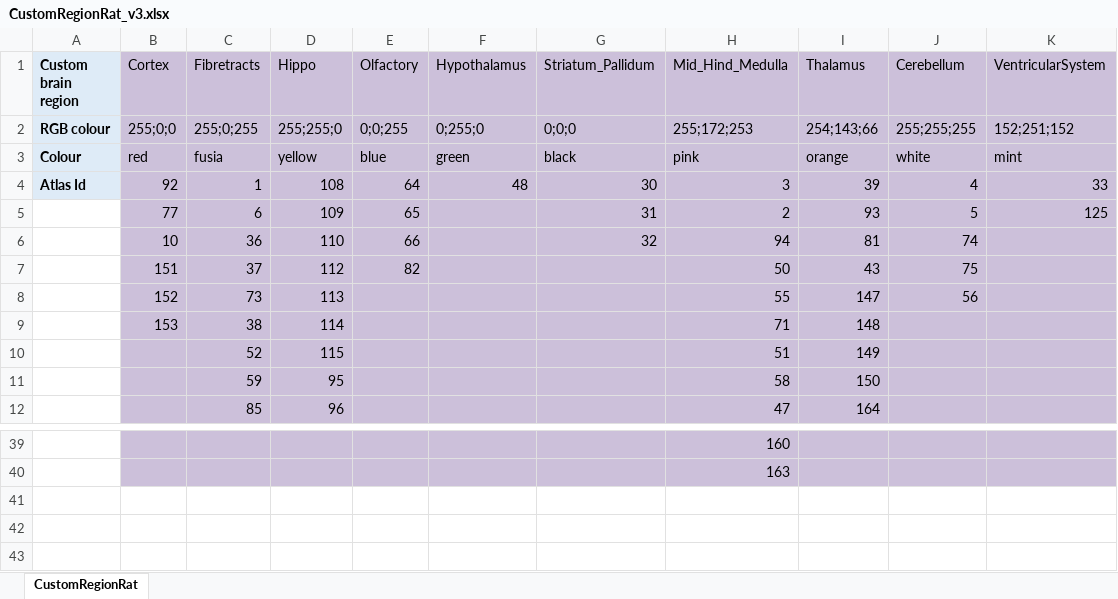
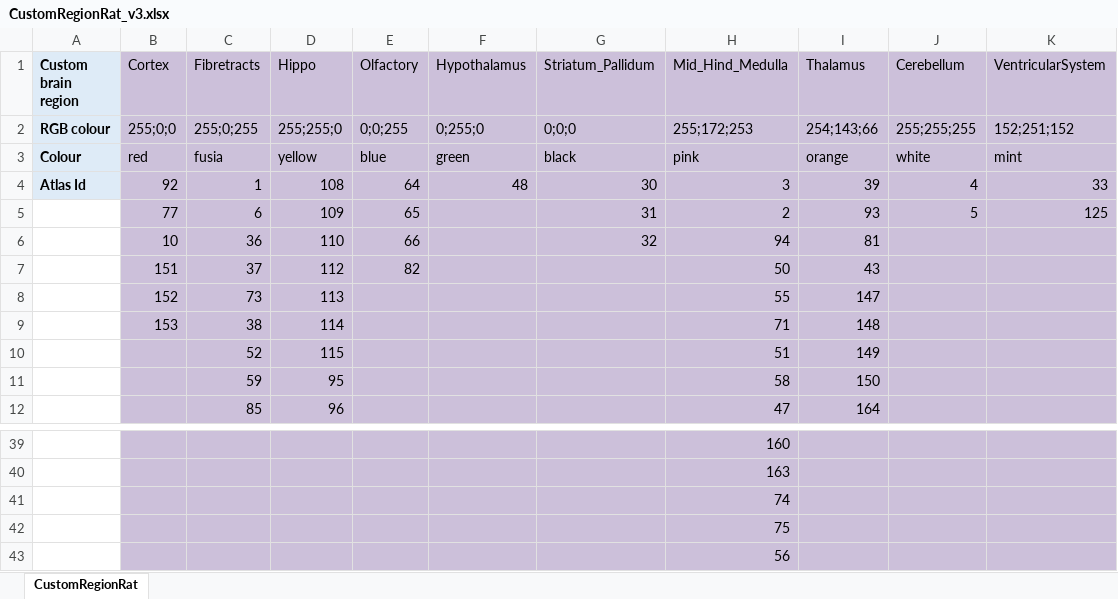
Before and after one commit to Neural-Systems-at-UIO/nutil, an Excel workbook: Resources/CustomRegions/CustomRegionRat_v3.xlsx, sheet CustomRegionRat, drawn as a sheet; only a part is shown, gaps mark what is left out; values as stored, in another font and other column widths than the file's, no borders; the diff names each change by its address in the sheet, - before the commit and + after, or states it on an @@ line.

```diff
--- a/Resources/CustomRegions/CustomRegionRat_v3.xlsx (sheet CustomRegionRat)
+++ b/Resources/CustomRegions/CustomRegionRat_v3.xlsx (sheet CustomRegionRat)
-J6 (Cerebellum): 74
+J6 (Cerebellum): (empty)
-J7 (Cerebellum): 75
+J7 (Cerebellum): (empty)
-J8 (Cerebellum): 56
+J8 (Cerebellum): (empty)
+row 41:  |  |  |  |  |  |  | 74
+row 42:  |  |  |  |  |  |  | 75
+row 43:  |  |  |  |  |  |  | 56
```
Also changed, not shown: Resources/CustomRegions/CustomRegionRat_v2.xlsx.
